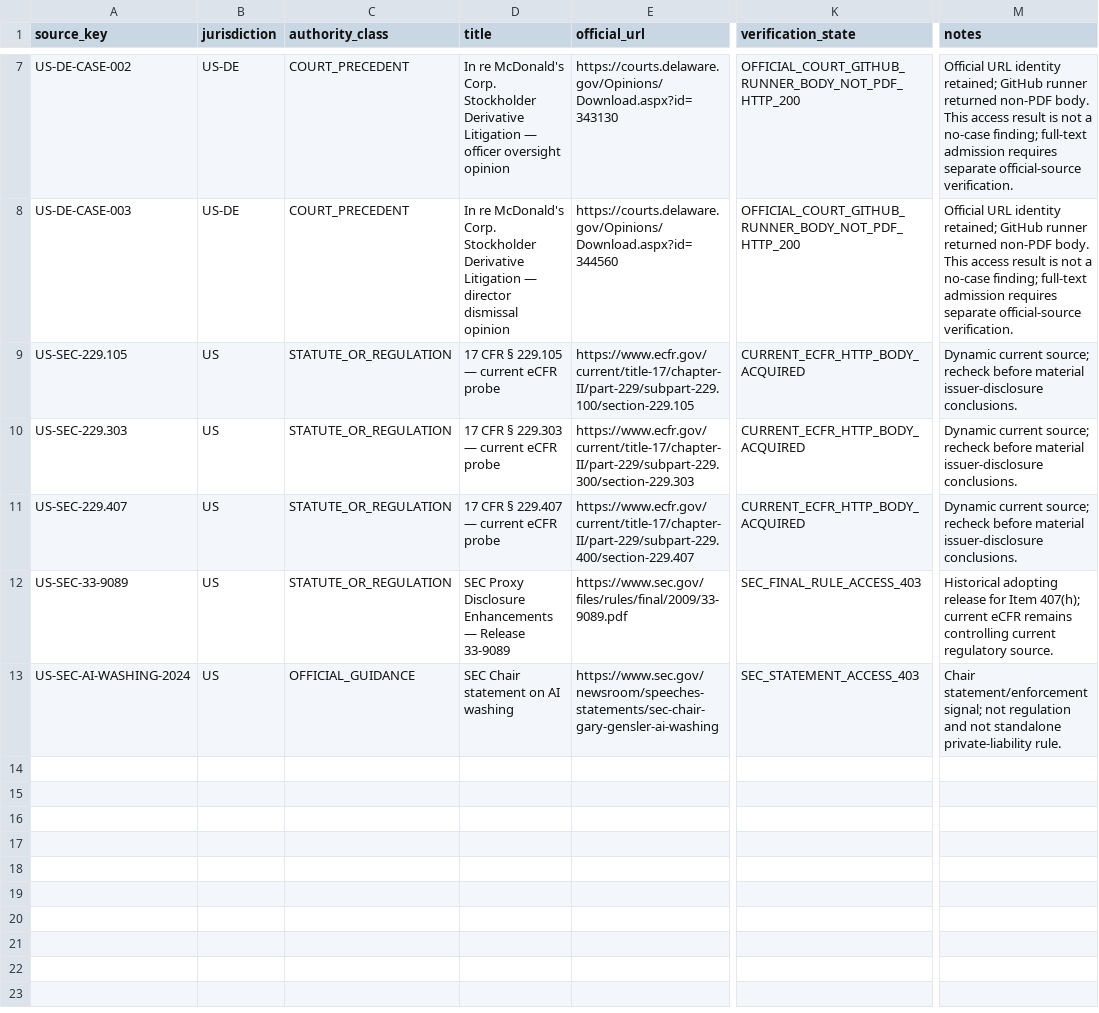
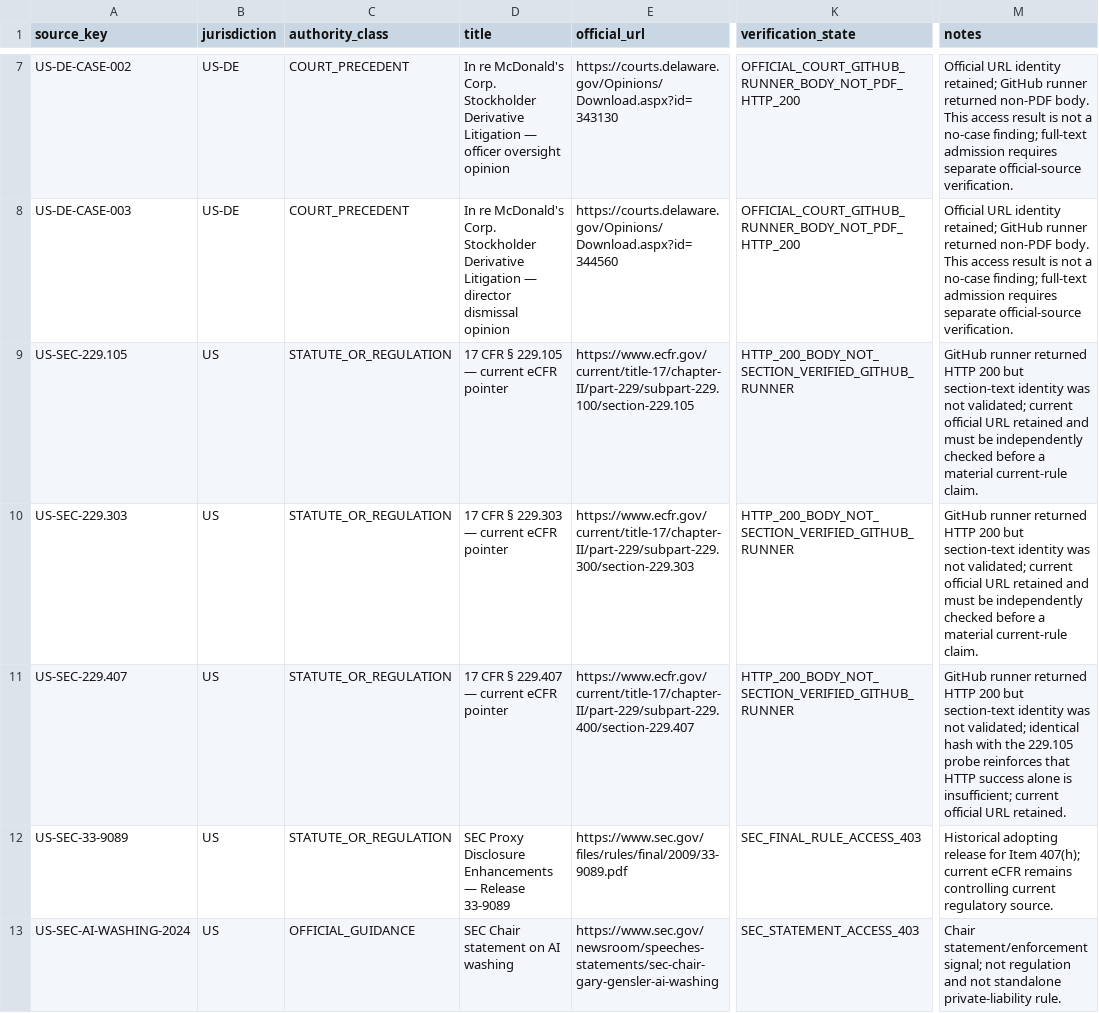
Before and after one commit to fatihekler/ai-laws, a CSV file: 75_CORPORATE_GOVERNANCE/source_acquisition/AI-LAWS-R015_SOURCE_ACQUISITION_RESULTS_2026-09-14.csv, drawn as a sheet; only a part is shown, gaps mark what is left out; the diff names each change by its address in the sheet, - before the commit and + after, or states it on an @@ line.

Commit message:
fix(r015): correct eCFR body verification state

```diff
--- a/75_CORPORATE_GOVERNANCE/source_acquisition/AI-LAWS-R015_SOURCE_ACQUISITION_RESULTS_2026-09-14.csv
+++ b/75_CORPORATE_GOVERNANCE/source_acquisition/AI-LAWS-R015_SOURCE_ACQUISITION_RESULTS_2026-09-14.csv
-D9 (title): 17 CFR § 229.105 — current eCFR probe
+D9 (title): 17 CFR § 229.105 — current eCFR pointer
-K9:K11 (verification_state): CURRENT_ECFR_HTTP_BODY_ACQUIRED
+K9:K11 (verification_state): HTTP_200_BODY_NOT_SECTION_VERIFIED_GITHUB_RUNNER
-M9:M10 (notes): Dynamic current source; recheck before material issuer-disclosure conclusions.
+M9:M10 (notes): GitHub runner returned HTTP 200 but section-text identity was not validated; current official URL retained and must be independently checked before a material current-rule claim.
-D10 (title): 17 CFR § 229.303 — current eCFR probe
+D10 (title): 17 CFR § 229.303 — current eCFR pointer
-D11 (title): 17 CFR § 229.407 — current eCFR probe
+D11 (title): 17 CFR § 229.407 — current eCFR pointer
-M11 (notes): Dynamic current source; recheck before material issuer-disclosure conclusions.
+M11 (notes): GitHub runner returned HTTP 200 but section-text identity was not validated; identical hash with the 229.105 probe reinforces that HTTP success alone is insufficient; current official URL retained.
```
